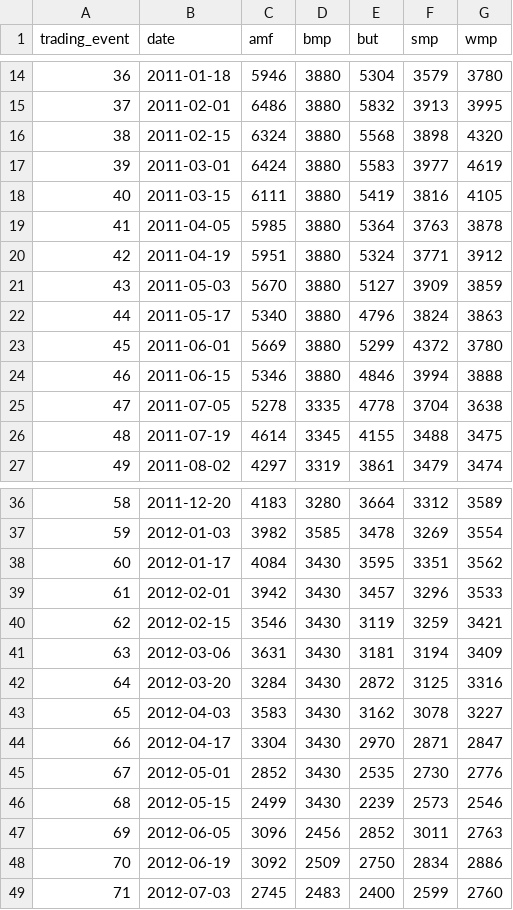
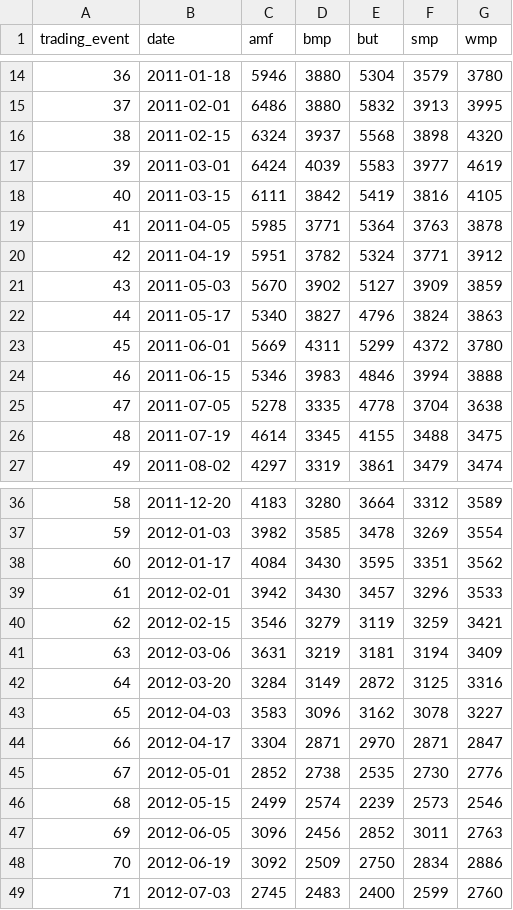
Before and after one commit to odow/dairy-analytics, a CSV file: data/processed/gdt_events.csv, drawn as a sheet; only a part is shown, gaps mark what is left out.

```diff
--- a/data/processed/gdt_events.csv
+++ b/data/processed/gdt_events.csv
@@ -15,11 +15,11 @@ trading_event,date,amf,bmp,but,smp,wmp
 37,2011-02-01,6486,3880,5832,3913,3995
-38,2011-02-15,6324,3880,5568,3898,4320
-39,2011-03-01,6424,3880,5583,3977,4619
-40,2011-03-15,6111,3880,5419,3816,4105
-41,2011-04-05,5985,3880,5364,3763,3878
-42,2011-04-19,5951,3880,5324,3771,3912
-43,2011-05-03,5670,3880,5127,3909,3859
-44,2011-05-17,5340,3880,4796,3824,3863
-45,2011-06-01,5669,3880,5299,4372,3780
-46,2011-06-15,5346,3880,4846,3994,3888
+38,2011-02-15,6324,3937,5568,3898,4320
+39,2011-03-01,6424,4039,5583,3977,4619
+40,2011-03-15,6111,3842,5419,3816,4105
+41,2011-04-05,5985,3771,5364,3763,3878
+42,2011-04-19,5951,3782,5324,3771,3912
+43,2011-05-03,5670,3902,5127,3909,3859
+44,2011-05-17,5340,3827,4796,3824,3863
+45,2011-06-01,5669,4311,5299,4372,3780
+46,2011-06-15,5346,3983,4846,3994,3888
 47,2011-07-05,5278,3335,4778,3704,3638
@@ -39,9 +39,9 @@ trading_event,date,amf,bmp,but,smp,wmp
 61,2012-02-01,3942,3430,3457,3296,3533
-62,2012-02-15,3546,3430,3119,3259,3421
-63,2012-03-06,3631,3430,3181,3194,3409
-64,2012-03-20,3284,3430,2872,3125,3316
-65,2012-04-03,3583,3430,3162,3078,3227
-66,2012-04-17,3304,3430,2970,2871,2847
-67,2012-05-01,2852,3430,2535,2730,2776
-68,2012-05-15,2499,3430,2239,2573,2546
+62,2012-02-15,3546,3279,3119,3259,3421
+63,2012-03-06,3631,3219,3181,3194,3409
+64,2012-03-20,3284,3149,2872,3125,3316
+65,2012-04-03,3583,3096,3162,3078,3227
+66,2012-04-17,3304,2871,2970,2871,2847
+67,2012-05-01,2852,2738,2535,2730,2776
+68,2012-05-15,2499,2574,2239,2573,2546
 69,2012-06-05,3096,2456,2852,3011,2763
```
Also changed, not shown: 4 other files.
